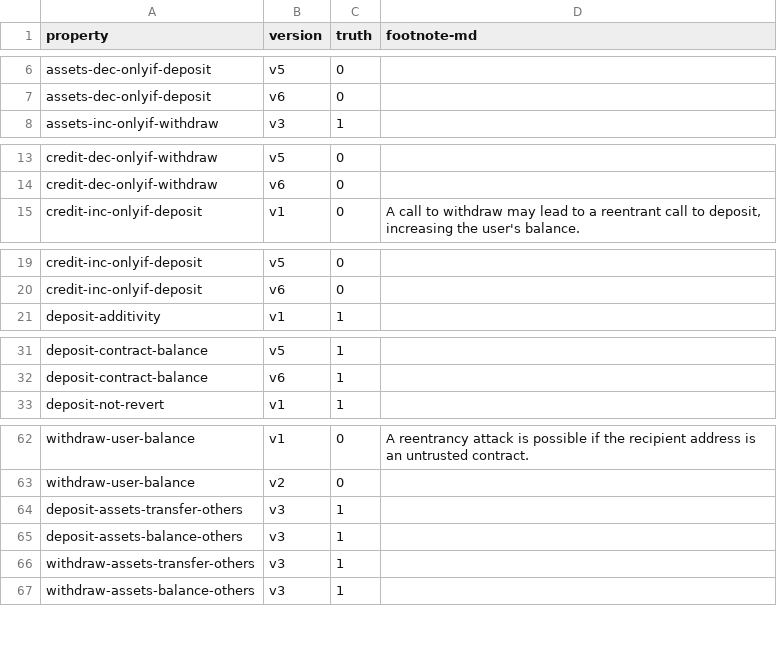
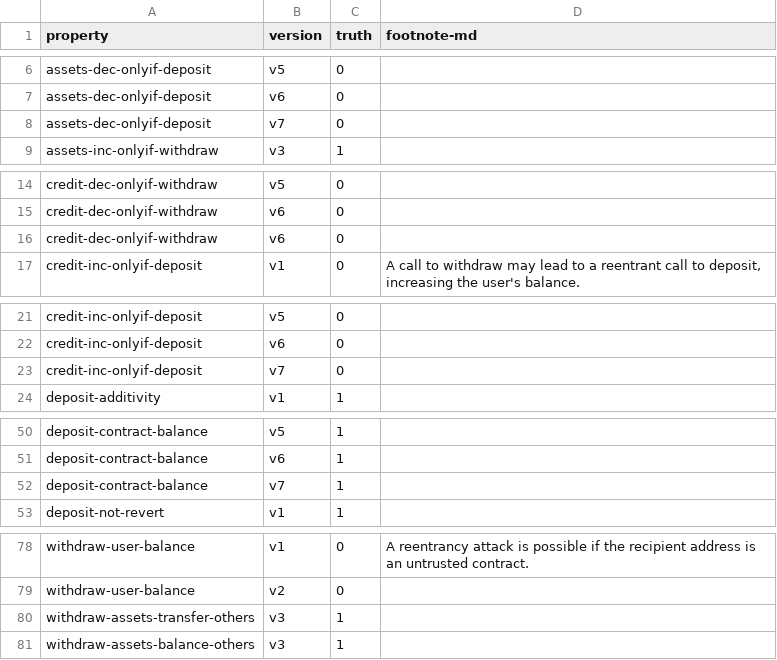
Before and after one commit to fiaravia/contracts-verification-benchmark, a CSV file: contracts/bank/ground-truth.csv, drawn as a sheet; only a part is shown, gaps mark what is left out; the diff covers the shown part only.

```diff
--- a/contracts/bank/ground-truth.csv
+++ b/contracts/bank/ground-truth.csv
@@ -7,2 +7,3 @@ assets-dec-onlyif-deposit,v5,0,
 assets-dec-onlyif-deposit,v6,0,
+assets-dec-onlyif-deposit,v7,0,
 assets-inc-onlyif-withdraw,v3,1,
@@ -14,2 +15,3 @@ credit-dec-onlyif-withdraw,v5,0,
 credit-dec-onlyif-withdraw,v6,0,
+credit-dec-onlyif-withdraw,v6,0,
 credit-inc-onlyif-deposit,v1,0,"A call to withdraw may lead to a reentrant call to deposit, increasing the user's balance."
@@ -20,2 +22,3 @@ credit-inc-onlyif-deposit,v5,0,
 credit-inc-onlyif-deposit,v6,0,
+credit-inc-onlyif-deposit,v7,0,
 deposit-additivity,v1,1,
@@ -32,2 +51,3 @@ deposit-contract-balance,v5,1,
 deposit-contract-balance,v6,1,
+deposit-contract-balance,v7,1,
 deposit-not-revert,v1,1,
@@ -63,4 +79,2 @@ withdraw-user-balance,v1,0,"A reentrancy attack is possible if the recipient add
 withdraw-user-balance,v2,0,
-deposit-assets-transfer-others,v3,1,
-deposit-assets-balance-others,v3,1,
 withdraw-assets-transfer-others,v3,1,
```
Also changed, not shown: 11 added rows, 5 moved rows and 2 edited cells elsewhere in this file, contracts/bank/certora.csv, 6 other files.
